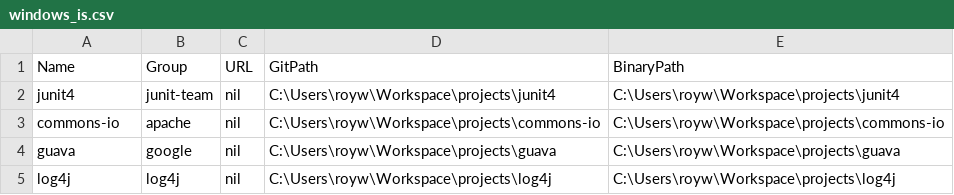
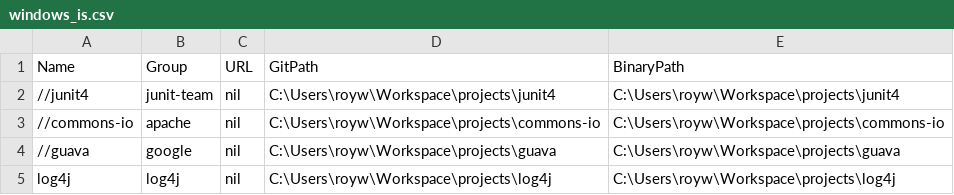
Before and after one commit to scrot/mt, a CSV file: runner/src/main/resources/windows_is.csv, drawn as a sheet.

```diff
--- a/runner/src/main/resources/windows_is.csv
+++ b/runner/src/main/resources/windows_is.csv
@@ -1,5 +1,5 @@
 Name;Group;URL;GitPath;BinaryPath
-junit4;junit-team;nil;C:\Users\royw\Workspace\projects\junit4;C:\Users\royw\Workspace\projects\junit4
-commons-io;apache;nil;C:\Users\royw\Workspace\projects\commons-io;C:\Users\royw\Workspace\projects\commons-io
-guava;google;nil;C:\Users\royw\Workspace\projects\guava;C:\Users\royw\Workspace\projects\guava
+//junit4;junit-team;nil;C:\Users\royw\Workspace\projects\junit4;C:\Users\royw\Workspace\projects\junit4
+//commons-io;apache;nil;C:\Users\royw\Workspace\projects\commons-io;C:\Users\royw\Workspace\projects\commons-io
+//guava;google;nil;C:\Users\royw\Workspace\projects\guava;C:\Users\royw\Workspace\projects\guava
 log4j;log4j;nil;C:\Users\royw\Workspace\projects\log4j;C:\Users\royw\Workspace\projects\log4j
```
Also changed, not shown: 5 other files.
